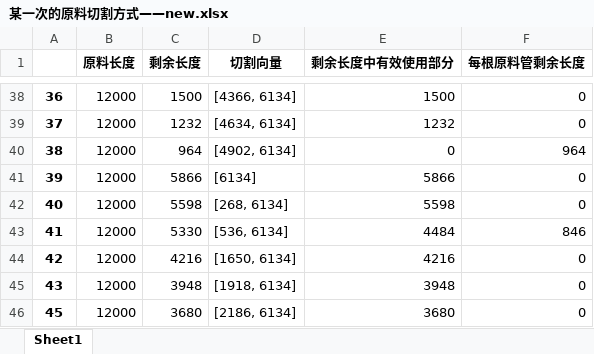
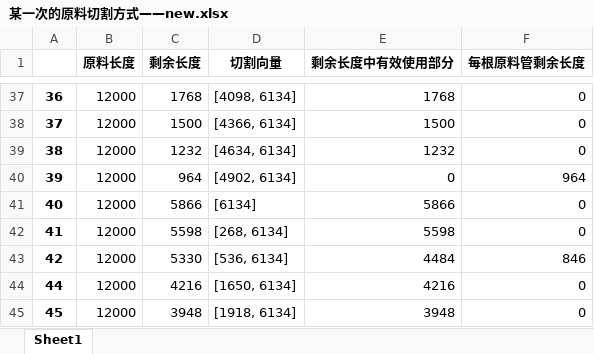
Before and after one commit to jmx01/initial, an Excel workbook: 某一次的原料切割方式——new.xlsx, sheet Sheet1, drawn as a sheet; only a part is shown, gaps mark what is left out; values as stored, in another font and other column widths than the file's, no borders; removed rows and columns are numbered as before the commit, all else as after; the diff covers the shown part only; the diff names each change by its address in the sheet, - before the commit and + after, or states it on an @@ line.

```diff
--- a/某一次的原料切割方式——new.xlsx (sheet Sheet1)
+++ b/某一次的原料切割方式——new.xlsx (sheet Sheet1)
-C37 (剩余长度): 1500
+C37 (剩余长度): 1768
-D37 (切割向量): [4366, 6134]
+D37 (切割向量): [4098, 6134]
-E37 (剩余长度中有效使用部分): 1500
+E37 (剩余长度中有效使用部分): 1768
-C38 (剩余长度): 1232
+C38 (剩余长度): 1500
-D38 (切割向量): [4634, 6134]
+D38 (切割向量): [4366, 6134]
-E38 (剩余长度中有效使用部分): 1232
+E38 (剩余长度中有效使用部分): 1500
-C39 (剩余长度): 964
+C39 (剩余长度): 1232
-D39 (切割向量): [4902, 6134]
+D39 (切割向量): [4634, 6134]
-E39 (剩余长度中有效使用部分): 0
+E39 (剩余长度中有效使用部分): 1232
-F39 (每根原料管剩余长度): 964
+F39 (每根原料管剩余长度): 0
-C40 (剩余长度): 5866
+C40 (剩余长度): 964
-D40 (切割向量): [6134]
+D40 (切割向量): [4902, 6134]
-E40 (剩余长度中有效使用部分): 5866
+E40 (剩余长度中有效使用部分): 0
-F40 (每根原料管剩余长度): 0
+F40 (每根原料管剩余长度): 964
-C41 (剩余长度): 5598
+C41 (剩余长度): 5866
-D41 (切割向量): [268, 6134]
+D41 (切割向量): [6134]
-E41 (剩余长度中有效使用部分): 5598
+E41 (剩余长度中有效使用部分): 5866
-C42 (剩余长度): 5330
+C42 (剩余长度): 5598
-D42 (切割向量): [536, 6134]
+D42 (切割向量): [268, 6134]
-E42 (剩余长度中有效使用部分): 4484
+E42 (剩余长度中有效使用部分): 5598
-F42 (每根原料管剩余长度): 846
+F42 (每根原料管剩余长度): 0
-C43 (剩余长度): 4216
+C43 (剩余长度): 5330
-D43 (切割向量): [1650, 6134]
+D43 (切割向量): [536, 6134]
-E43 (剩余长度中有效使用部分): 4216
+E43 (剩余长度中有效使用部分): 4484
-F43 (每根原料管剩余长度): 0
+F43 (每根原料管剩余长度): 846
-row 45: 43 | 12000 | 3948 | [1918, 6134] | 3948 | 0
+row 44: 44 | 12000 | 4216 | [1650, 6134] | 4216 | 0
-C45 (剩余长度): 3680
+C45 (剩余长度): 3948
-D45 (切割向量): [2186, 6134]
+D45 (切割向量): [1918, 6134]
-E45 (剩余长度中有效使用部分): 3680
+E45 (剩余长度中有效使用部分): 3948
```
Also changed, not shown: 16 added rows, 15 removed rows and 1031 edited cells elsewhere in this sheet, 某一次的原料切割方式.xlsx, 此次切割剩余原料.xlsx, 1 other file.
